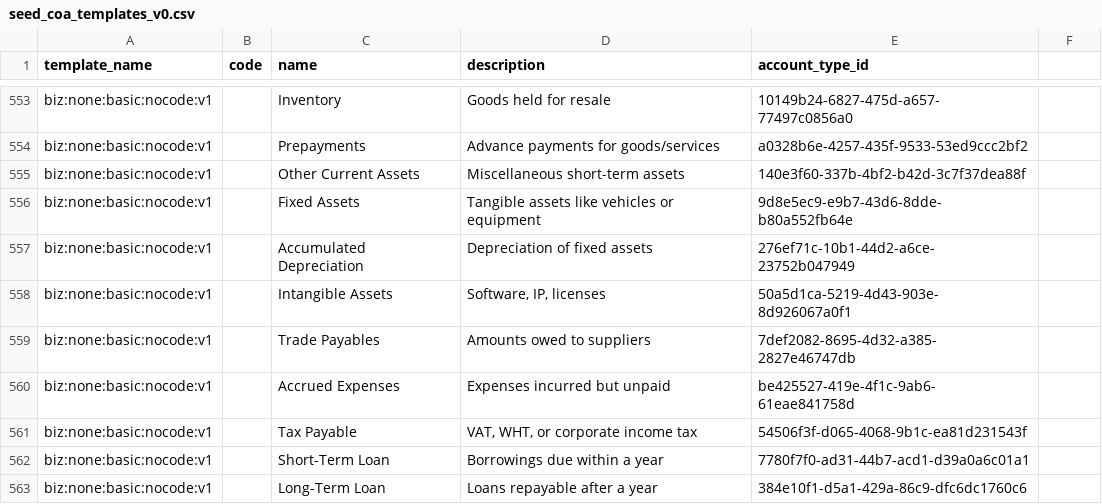
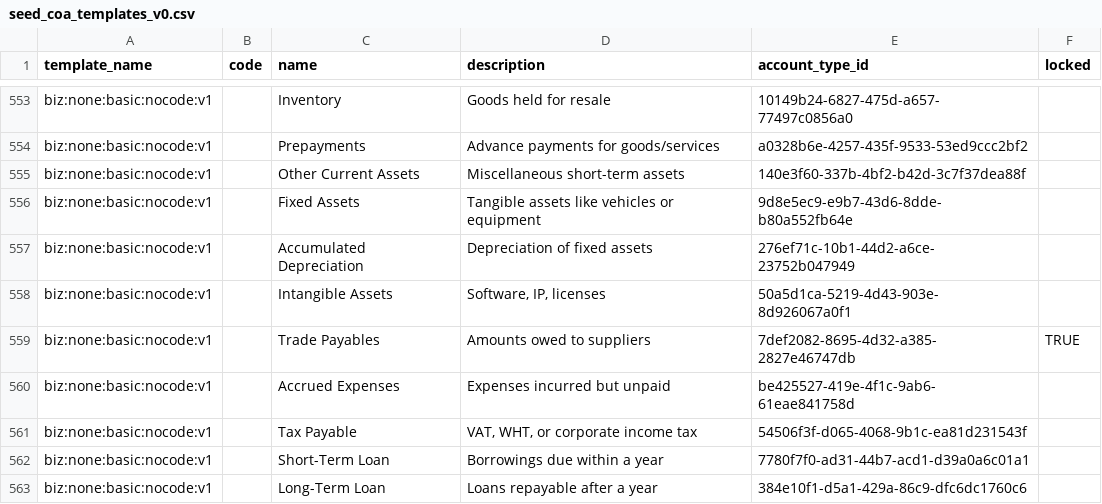
Before and after one commit to accountable-tsl/accountable-books, a CSV file: migrations/data/seed_coa_templates_v0.csv, drawn as a sheet; only a part is shown, gaps mark what is left out; the diff covers the shown part only.

```diff
--- a/migrations/data/seed_coa_templates_v0.csv
+++ b/migrations/data/seed_coa_templates_v0.csv
@@ -1 +1 @@
-template_name,code,name,description,account_type_id
+template_name,code,name,description,account_type_id,locked
@@ -559 +559 @@ biz:none:basic:nocode:v1,,Intangible Assets,"Software, IP, licenses",50a5d1ca-52
-biz:none:basic:nocode:v1,,Trade Payables,Amounts owed to suppliers,7def2082-8695-4d32-a385-2827e46747db
+biz:none:basic:nocode:v1,,Trade Payables,Amounts owed to suppliers,7def2082-8695-4d32-a385-2827e46747db,TRUE
```
Also changed, not shown: 30 edited cells elsewhere in this file, 24 other files.
